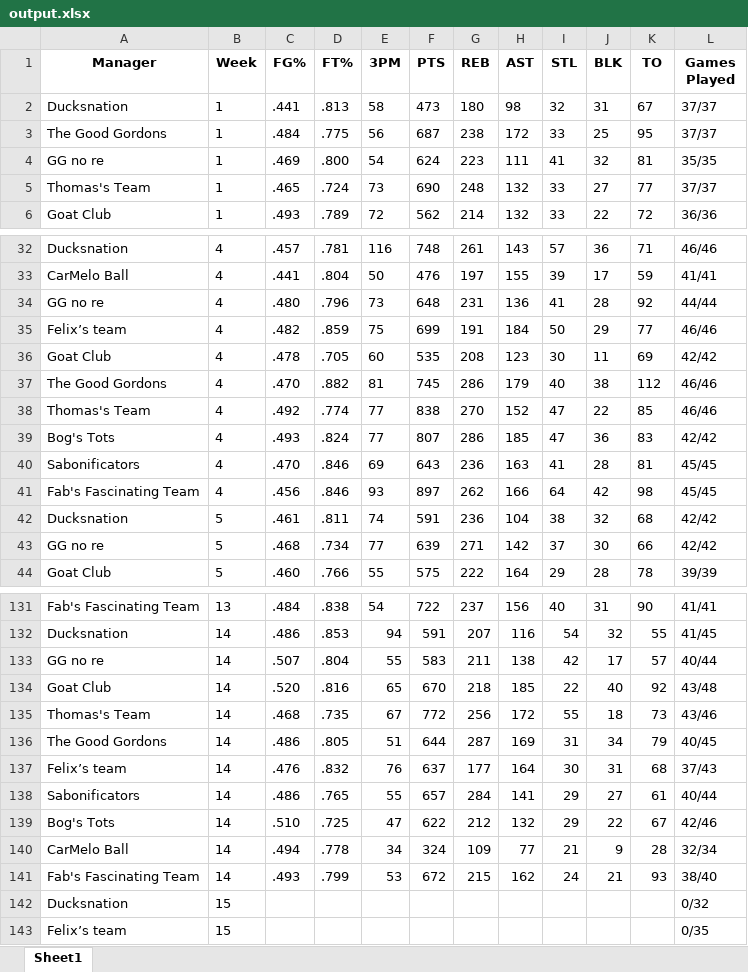
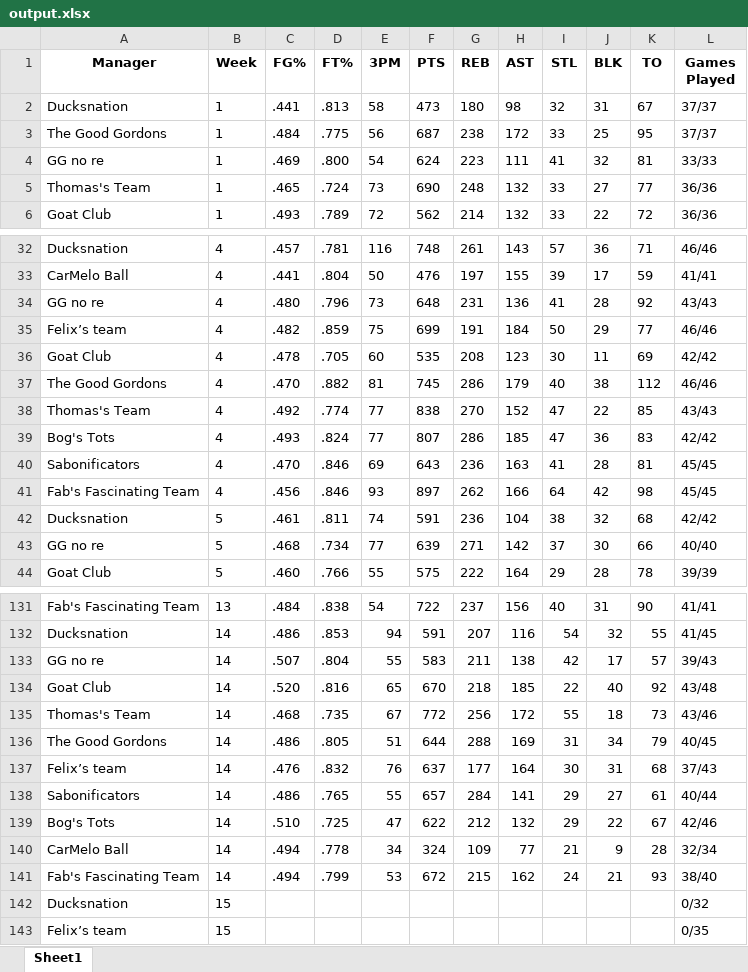
Before and after one commit to jyoun110/FantasyComp, an Excel workbook: output.xlsx, sheet Sheet1, drawn as a sheet; only a part is shown, gaps mark what is left out; values as stored, in another font and other column widths than the file's, no borders; the diff covers the shown part only; the diff names each change by its address in the sheet, - before the commit and + after, or states it on an @@ line.

Commit message:
Daily data update

```diff
--- a/output.xlsx (sheet Sheet1)
+++ b/output.xlsx (sheet Sheet1)
-L4 (Games Played): 35/35
+L4 (Games Played): 33/33
-L5 (Games Played): 37/37
+L5 (Games Played): 36/36
-L34 (Games Played): 44/44
+L34 (Games Played): 43/43
-L38 (Games Played): 46/46
+L38 (Games Played): 43/43
-L43 (Games Played): 42/42
+L43 (Games Played): 40/40
-L133 (Games Played): 40/44
+L133 (Games Played): 39/43
-G136 (REB): 287
+G136 (REB): 288
-C141 (FG%): .493
+C141 (FG%): .494
```
Also changed, not shown: 17 edited cells elsewhere in this sheet.
